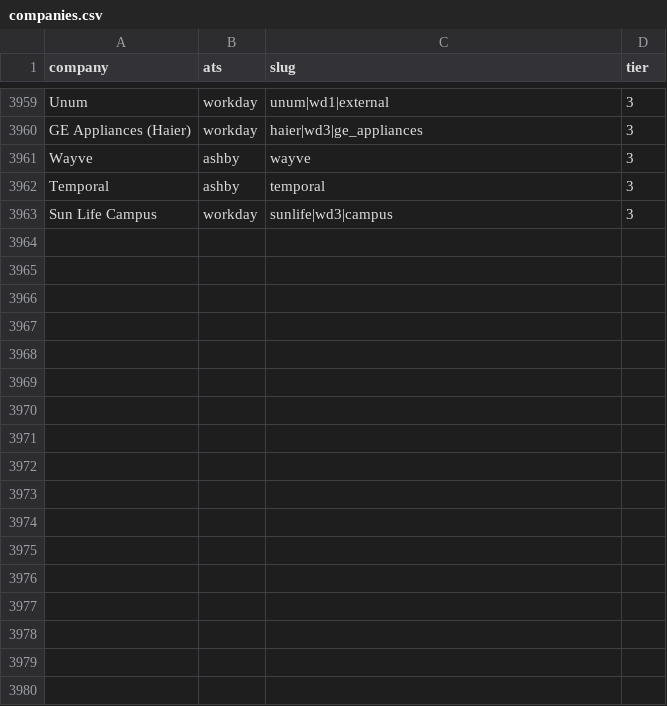
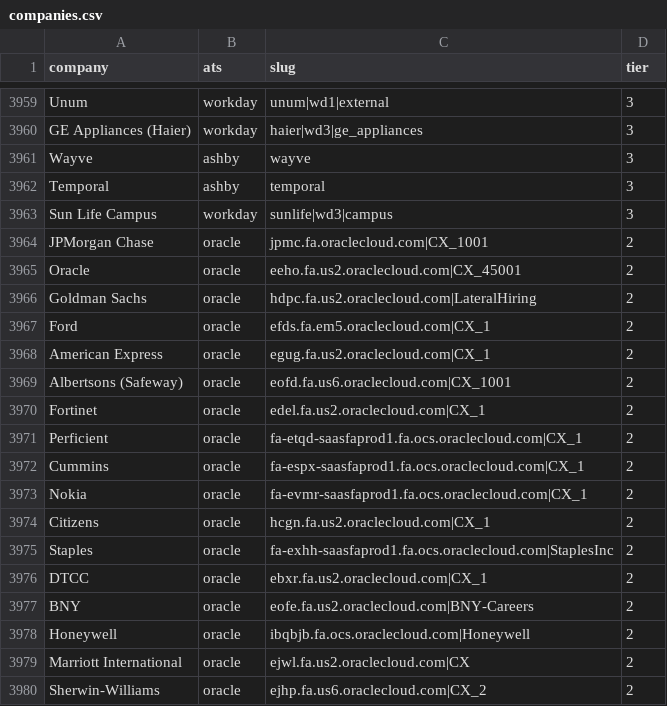
Before and after one commit to tanmayc31/recon-jobs, a CSV file: config/companies.csv, drawn as a sheet; only a part is shown, gaps mark what is left out.

```diff
--- a/config/companies.csv
+++ b/config/companies.csv
@@ -3963 +3963,18 @@ Temporal,ashby,temporal,3
 Sun Life Campus,workday,sunlife|wd3|campus,3
+JPMorgan Chase,oracle,jpmc.fa.oraclecloud.com|CX_1001,2
+Oracle,oracle,eeho.fa.us2.oraclecloud.com|CX_45001,2
+Goldman Sachs,oracle,hdpc.fa.us2.oraclecloud.com|LateralHiring,2
+Ford,oracle,efds.fa.em5.oraclecloud.com|CX_1,2
+American Express,oracle,egug.fa.us2.oraclecloud.com|CX_1,2
+Albertsons (Safeway),oracle,eofd.fa.us6.oraclecloud.com|CX_1001,2
+Fortinet,oracle,edel.fa.us2.oraclecloud.com|CX_1,2
+Perficient,oracle,fa-etqd-saasfaprod1.fa.ocs.oraclecloud.com|CX_1,2
+Cummins,oracle,fa-espx-saasfaprod1.fa.ocs.oraclecloud.com|CX_1,2
+Nokia,oracle,fa-evmr-saasfaprod1.fa.ocs.oraclecloud.com|CX_1,2
+Citizens,oracle,hcgn.fa.us2.oraclecloud.com|CX_1,2
+Staples,oracle,fa-exhh-saasfaprod1.fa.ocs.oraclecloud.com|StaplesInc,2
+DTCC,oracle,ebxr.fa.us2.oraclecloud.com|CX_1,2
+BNY,oracle,eofe.fa.us2.oraclecloud.com|BNY-Careers,2
+Honeywell,oracle,ibqbjb.fa.ocs.oraclecloud.com|Honeywell,2
+Marriott International,oracle,ejwl.fa.us2.oraclecloud.com|CX,2
+Sherwin-Williams,oracle,ejhp.fa.us6.oraclecloud.com|CX_2,2
```
Also changed, not shown: config/sponsors.csv, 9 other files.
